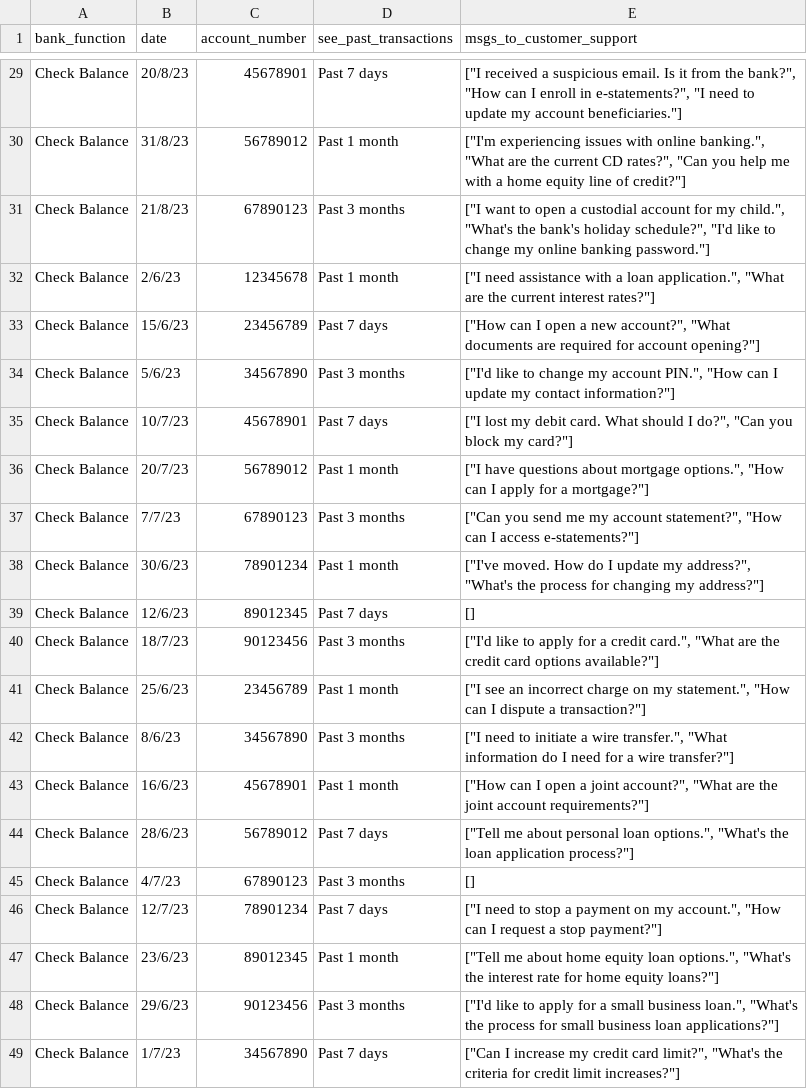
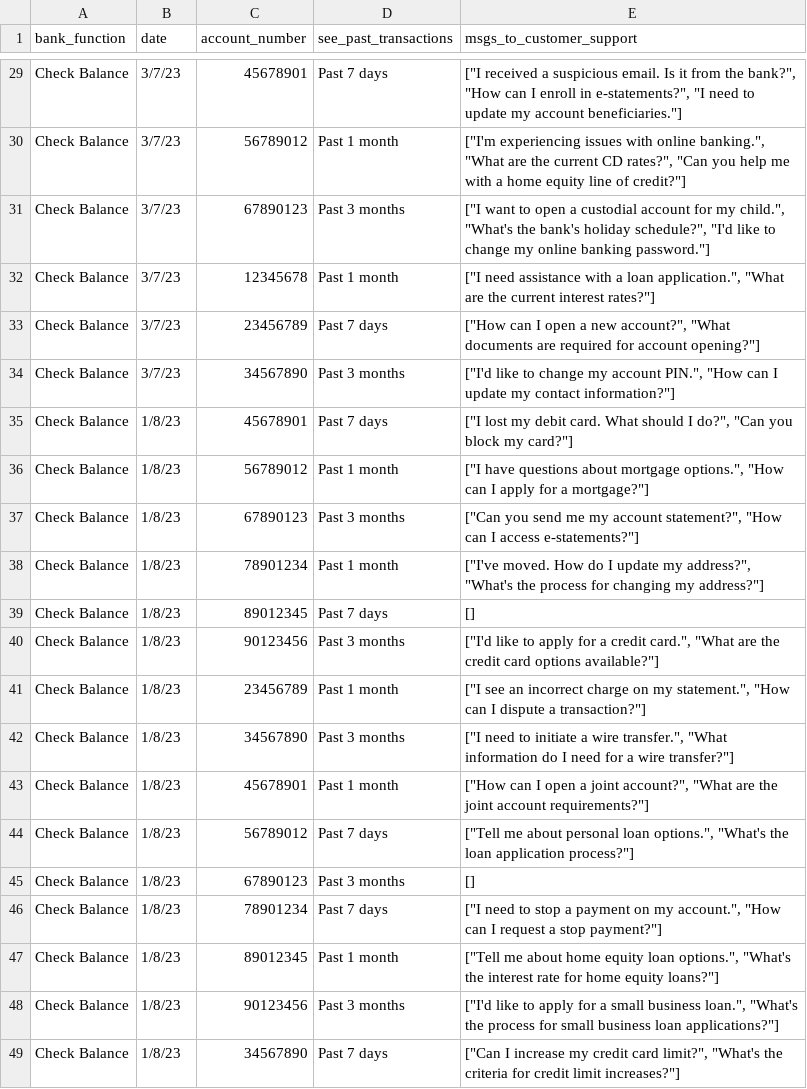
Before and after one commit to smu-fintech-2023-team10/Team-Jerry, a CSV file: dashboard/csv/check_balance.csv, drawn as a sheet; only a part is shown, gaps mark what is left out; the diff covers the shown part only; the diff names each change by its address in the sheet, - before the commit and + after, or states it on an @@ line.

```diff
--- a/dashboard/csv/check_balance.csv
+++ b/dashboard/csv/check_balance.csv
-B29 (date): 20/8/23
+B29 (date): 3/7/23
-B30 (date): 31/8/23
+B30 (date): 3/7/23
-B31 (date): 21/8/23
+B31 (date): 3/7/23
-B32 (date): 2/6/23
+B32 (date): 3/7/23
-B33 (date): 15/6/23
+B33 (date): 3/7/23
-B34 (date): 5/6/23
+B34 (date): 3/7/23
-B35 (date): 10/7/23
+B35 (date): 1/8/23
-B36 (date): 20/7/23
+B36 (date): 1/8/23
-B37 (date): 7/7/23
+B37 (date): 1/8/23
-B38 (date): 30/6/23
+B38 (date): 1/8/23
-B39 (date): 12/6/23
+B39 (date): 1/8/23
-B40 (date): 18/7/23
+B40 (date): 1/8/23
-B41 (date): 25/6/23
+B41 (date): 1/8/23
-B42 (date): 8/6/23
+B42 (date): 1/8/23
-B43 (date): 16/6/23
+B43 (date): 1/8/23
-B44 (date): 28/6/23
+B44 (date): 1/8/23
-B45 (date): 4/7/23
+B45 (date): 1/8/23
-B46 (date): 12/7/23
+B46 (date): 1/8/23
-B47 (date): 23/6/23
+B47 (date): 1/8/23
-B48 (date): 29/6/23
+B48 (date): 1/8/23
-B49 (date): 1/7/23
+B49 (date): 1/8/23
```
Also changed, not shown: 27 edited cells elsewhere in this file, dashboard/csv/paynow_transfer.csv, 9 other files.
